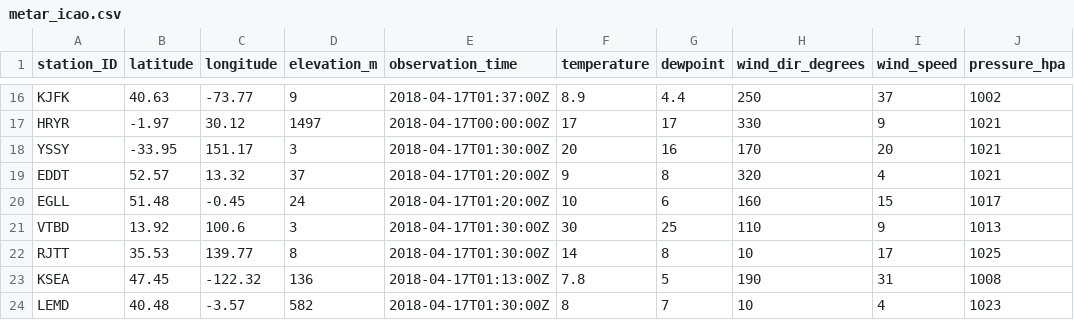
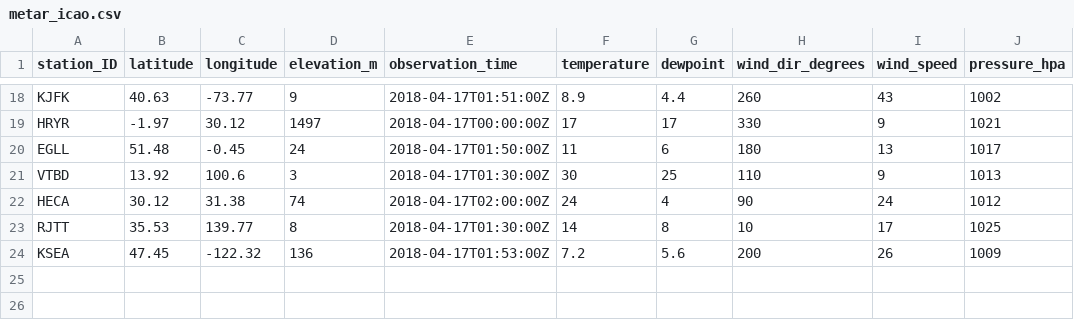
Before and after one commit to geos4s/realtimegis, a CSV file: sgroup04/metar_icao.csv, drawn as a sheet; only a part is shown, gaps mark what is left out; removed rows and columns are numbered as before the commit, all else as after; the diff covers the shown part only; the diff names each change by its address in the sheet, - before the commit and + after, or states it on an @@ line.

```diff
--- a/sgroup04/metar_icao.csv
+++ b/sgroup04/metar_icao.csv
-E18 (observation_time): 2018-04-17T01:37:00Z
+E18 (observation_time): 2018-04-17T01:51:00Z
-H18 (wind_dir_degrees): 250
+H18 (wind_dir_degrees): 260
-I18 (wind_speed): 37
+I18 (wind_speed): 43
@@ row 18 moved to row 17: YSSY @@
-row 19: EDDT | 52.57 | 13.32 | 37 | 2018-04-17T01:20:00Z | 9 | 8 | 320 | 4 | 1021
-E20 (observation_time): 2018-04-17T01:20:00Z
+E20 (observation_time): 2018-04-17T01:50:00Z
-F20 (temperature): 10
+F20 (temperature): 11
-H20 (wind_dir_degrees): 160
+H20 (wind_dir_degrees): 180
-I20 (wind_speed): 15
+I20 (wind_speed): 13
+row 22: HECA | 30.12 | 31.38 | 74 | 2018-04-17T02:00:00Z | 24 | 4 | 90 | 24 | 1012
-E24 (observation_time): 2018-04-17T01:13:00Z
+E24 (observation_time): 2018-04-17T01:53:00Z
-F24 (temperature): 7.8
+F24 (temperature): 7.2
-G24 (dewpoint): 5
+G24 (dewpoint): 5.6
-H24 (wind_dir_degrees): 190
+H24 (wind_dir_degrees): 200
-I24 (wind_speed): 31
+I24 (wind_speed): 26
-J24 (pressure_hpa): 1008
+J24 (pressure_hpa): 1009
@@ row 24 moved to row 15: LEMD @@
```
Also changed, not shown: 5 added rows, 5 removed rows, 2 moved rows and 15 edited cells elsewhere in this file.
